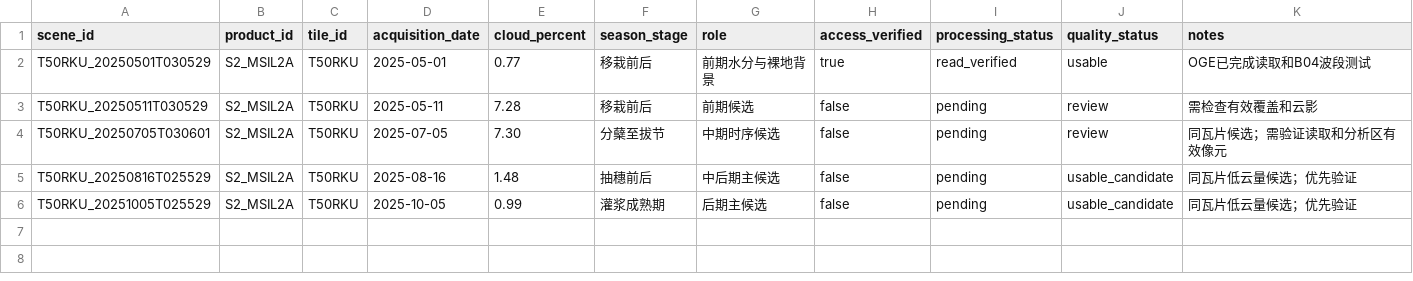
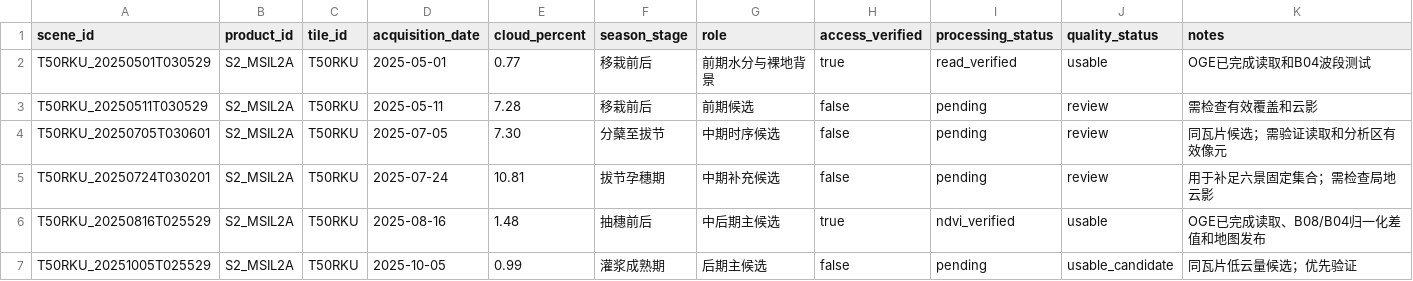
Before and after one commit to Jin3133/OGE-RICE, a CSV file: data/catalog/sentinel2_inventory.csv, drawn as a sheet.

Commit message:
organize fixed Sentinel scenes and verify NDVI

```diff
--- a/data/catalog/sentinel2_inventory.csv
+++ b/data/catalog/sentinel2_inventory.csv
@@ -4,3 +4,4 @@ T50RKU_20250511T030529,S2_MSIL2A,T50RKU,2025-05-11,7.28,移栽前后,前期候
 T50RKU_20250705T030601,S2_MSIL2A,T50RKU,2025-07-05,7.30,分蘖至拔节,中期时序候选,false,pending,review,同瓦片候选；需验证读取和分析区有效像元
-T50RKU_20250816T025529,S2_MSIL2A,T50RKU,2025-08-16,1.48,抽穗前后,中后期主候选,false,pending,usable_candidate,同瓦片低云量候选；优先验证
+T50RKU_20250724T030201,S2_MSIL2A,T50RKU,2025-07-24,10.81,拔节孕穗期,中期补充候选,false,pending,review,用于补足六景固定集合；需检查局地云影
+T50RKU_20250816T025529,S2_MSIL2A,T50RKU,2025-08-16,1.48,抽穗前后,中后期主候选,true,ndvi_verified,usable,OGE已完成读取、B08/B04归一化差值和地图发布
 T50RKU_20251005T025529,S2_MSIL2A,T50RKU,2025-10-05,0.99,灌浆成熟期,后期主候选,false,pending,usable_candidate,同瓦片低云量候选；优先验证
```
Also changed, not shown: 5 other files.
